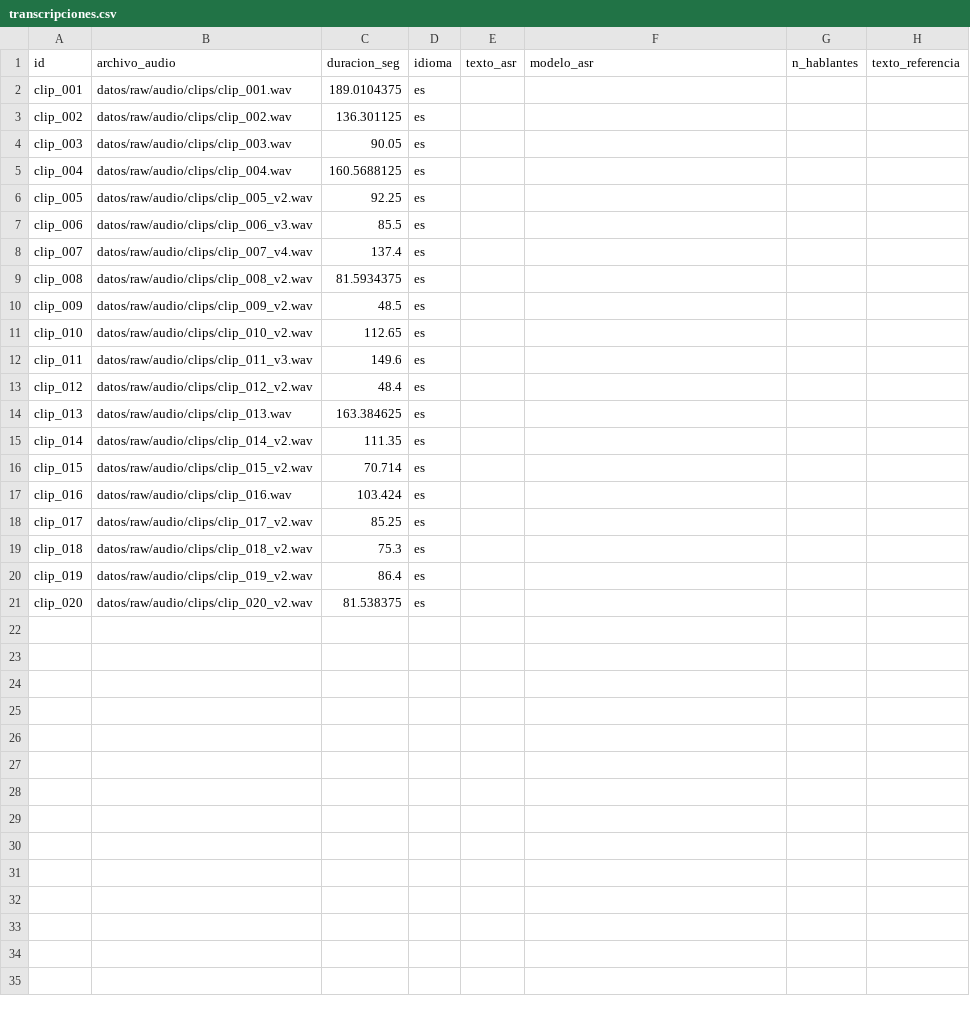
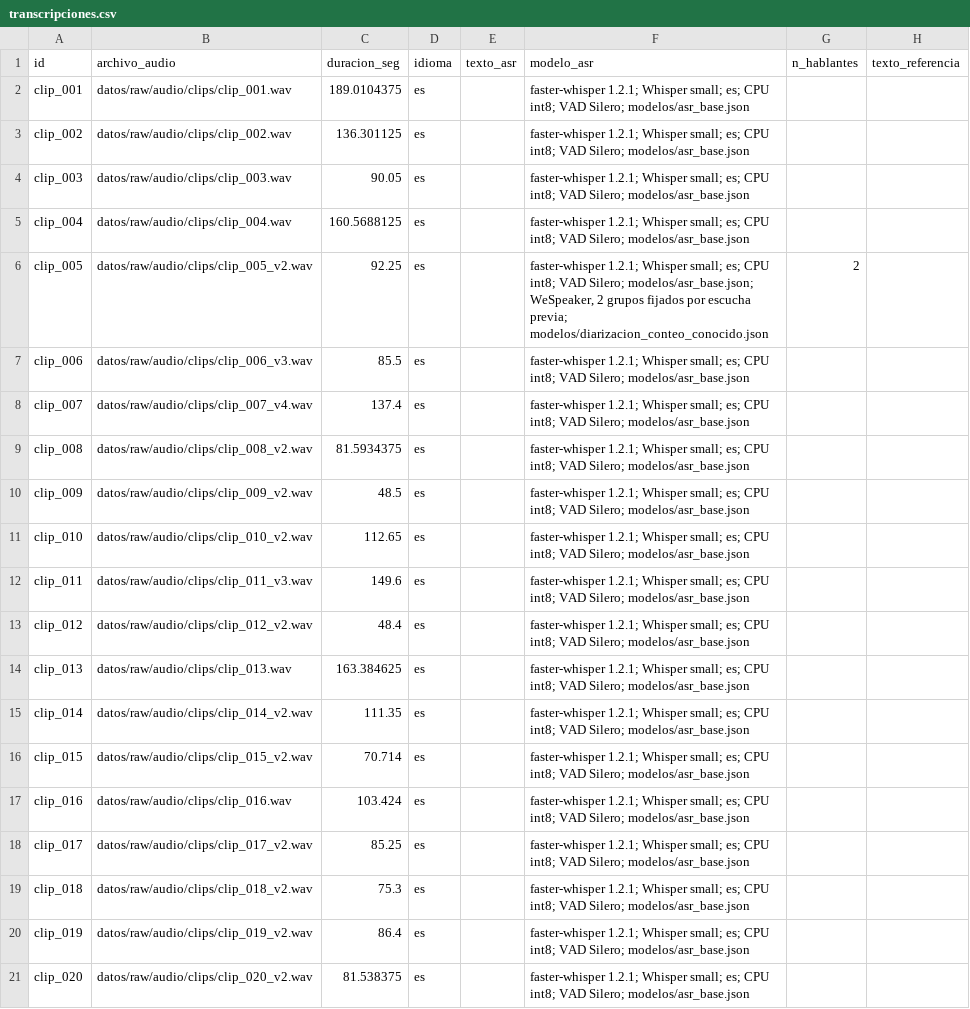
Before and after one commit to bocchienjoyer/python_intermedio, a CSV file: tarea_2/datos/transcripciones.csv, drawn as a sheet.

```diff
--- a/tarea_2/datos/transcripciones.csv
+++ b/tarea_2/datos/transcripciones.csv
@@ -1,21 +1,21 @@
 id,archivo_audio,duracion_seg,idioma,texto_asr,modelo_asr,n_hablantes,texto_referencia
-clip_001,datos/raw/audio/clips/clip_001.wav,189.0104375,es,,,,
-clip_002,datos/raw/audio/clips/clip_002.wav,136.301125,es,,,,
-clip_003,datos/raw/audio/clips/clip_003.wav,90.05,es,,,,
-clip_004,datos/raw/audio/clips/clip_004.wav,160.5688125,es,,,,
-clip_005,datos/raw/audio/clips/clip_005_v2.wav,92.25,es,,,,
-clip_006,datos/raw/audio/clips/clip_006_v3.wav,85.5,es,,,,
-clip_007,datos/raw/audio/clips/clip_007_v4.wav,137.4,es,,,,
-clip_008,datos/raw/audio/clips/clip_008_v2.wav,81.5934375,es,,,,
-clip_009,datos/raw/audio/clips/clip_009_v2.wav,48.5,es,,,,
-clip_010,datos/raw/audio/clips/clip_010_v2.wav,112.65,es,,,,
-clip_011,datos/raw/audio/clips/clip_011_v3.wav,149.6,es,,,,
-clip_012,datos/raw/audio/clips/clip_012_v2.wav,48.4,es,,,,
-clip_013,datos/raw/audio/clips/clip_013.wav,163.384625,es,,,,
-clip_014,datos/raw/audio/clips/clip_014_v2.wav,111.35,es,,,,
-clip_015,datos/raw/audio/clips/clip_015_v2.wav,70.714,es,,,,
-clip_016,datos/raw/audio/clips/clip_016.wav,103.424,es,,,,
-clip_017,datos/raw/audio/clips/clip_017_v2.wav,85.25,es,,,,
-clip_018,datos/raw/audio/clips/clip_018_v2.wav,75.3,es,,,,
-clip_019,datos/raw/audio/clips/clip_019_v2.wav,86.4,es,,,,
-clip_020,datos/raw/audio/clips/clip_020_v2.wav,81.538375,es,,,,
+clip_001,datos/raw/audio/clips/clip_001.wav,189.0104375,es,,faster-whisper 1.2.1; Whisper small; es; CPU int8; VAD Silero; modelos/asr_base.json,,
+clip_002,datos/raw/audio/clips/clip_002.wav,136.301125,es,,faster-whisper 1.2.1; Whisper small; es; CPU int8; VAD Silero; modelos/asr_base.json,,
+clip_003,datos/raw/audio/clips/clip_003.wav,90.05,es,,faster-whisper 1.2.1; Whisper small; es; CPU int8; VAD Silero; modelos/asr_base.json,,
+clip_004,datos/raw/audio/clips/clip_004.wav,160.5688125,es,,faster-whisper 1.2.1; Whisper small; es; CPU int8; VAD Silero; modelos/asr_base.json,,
+clip_005,datos/raw/audio/clips/clip_005_v2.wav,92.25,es,,"faster-whisper 1.2.1; Whisper small; es; CPU int8; VAD Silero; modelos/asr_base.json; WeSpeaker, 2 grupos fijados por escucha previa; modelos/diarizacion_conteo_conocido.json",2,
+clip_006,datos/raw/audio/clips/clip_006_v3.wav,85.5,es,,faster-whisper 1.2.1; Whisper small; es; CPU int8; VAD Silero; modelos/asr_base.json,,
+clip_007,datos/raw/audio/clips/clip_007_v4.wav,137.4,es,,faster-whisper 1.2.1; Whisper small; es; CPU int8; VAD Silero; modelos/asr_base.json,,
+clip_008,datos/raw/audio/clips/clip_008_v2.wav,81.5934375,es,,faster-whisper 1.2.1; Whisper small; es; CPU int8; VAD Silero; modelos/asr_base.json,,
+clip_009,datos/raw/audio/clips/clip_009_v2.wav,48.5,es,,faster-whisper 1.2.1; Whisper small; es; CPU int8; VAD Silero; modelos/asr_base.json,,
+clip_010,datos/raw/audio/clips/clip_010_v2.wav,112.65,es,,faster-whisper 1.2.1; Whisper small; es; CPU int8; VAD Silero; modelos/asr_base.json,,
+clip_011,datos/raw/audio/clips/clip_011_v3.wav,149.6,es,,faster-whisper 1.2.1; Whisper small; es; CPU int8; VAD Silero; modelos/asr_base.json,,
+clip_012,datos/raw/audio/clips/clip_012_v2.wav,48.4,es,,faster-whisper 1.2.1; Whisper small; es; CPU int8; VAD Silero; modelos/asr_base.json,,
+clip_013,datos/raw/audio/clips/clip_013.wav,163.384625,es,,faster-whisper 1.2.1; Whisper small; es; CPU int8; VAD Silero; modelos/asr_base.json,,
+clip_014,datos/raw/audio/clips/clip_014_v2.wav,111.35,es,,faster-whisper 1.2.1; Whisper small; es; CPU int8; VAD Silero; modelos/asr_base.json,,
+clip_015,datos/raw/audio/clips/clip_015_v2.wav,70.714,es,,faster-whisper 1.2.1; Whisper small; es; CPU int8; VAD Silero; modelos/asr_base.json,,
+clip_016,datos/raw/audio/clips/clip_016.wav,103.424,es,,faster-whisper 1.2.1; Whisper small; es; CPU int8; VAD Silero; modelos/asr_base.json,,
+clip_017,datos/raw/audio/clips/clip_017_v2.wav,85.25,es,,faster-whisper 1.2.1; Whisper small; es; CPU int8; VAD Silero; modelos/asr_base.json,,
+clip_018,datos/raw/audio/clips/clip_018_v2.wav,75.3,es,,faster-whisper 1.2.1; Whisper small; es; CPU int8; VAD Silero; modelos/asr_base.json,,
+clip_019,datos/raw/audio/clips/clip_019_v2.wav,86.4,es,,faster-whisper 1.2.1; Whisper small; es; CPU int8; VAD Silero; modelos/asr_base.json,,
+clip_020,datos/raw/audio/clips/clip_020_v2.wav,81.538375,es,,faster-whisper 1.2.1; Whisper small; es; CPU int8; VAD Silero; modelos/asr_base.json,,
```
Also changed, not shown: 6 other files.
